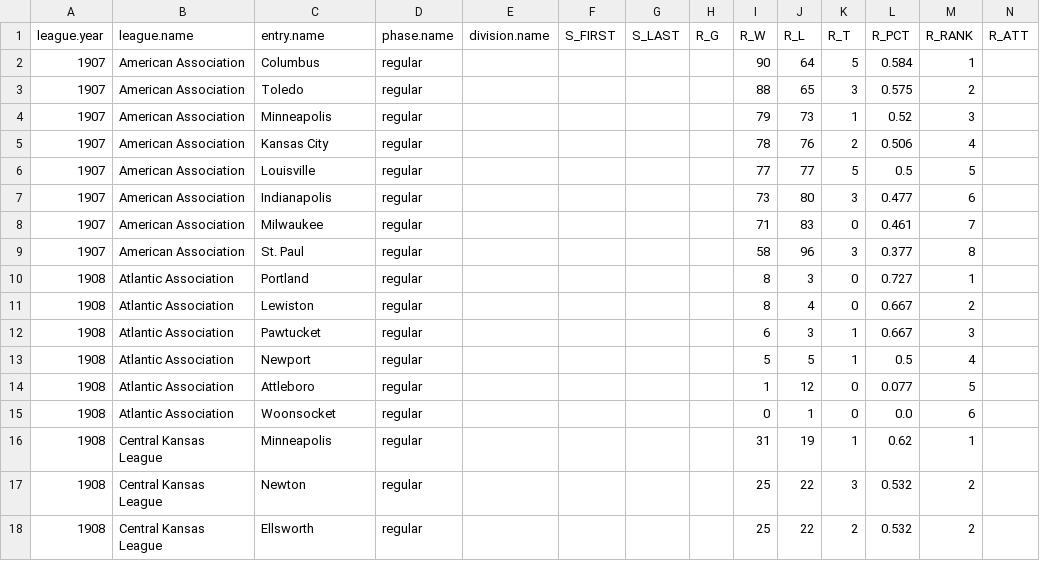
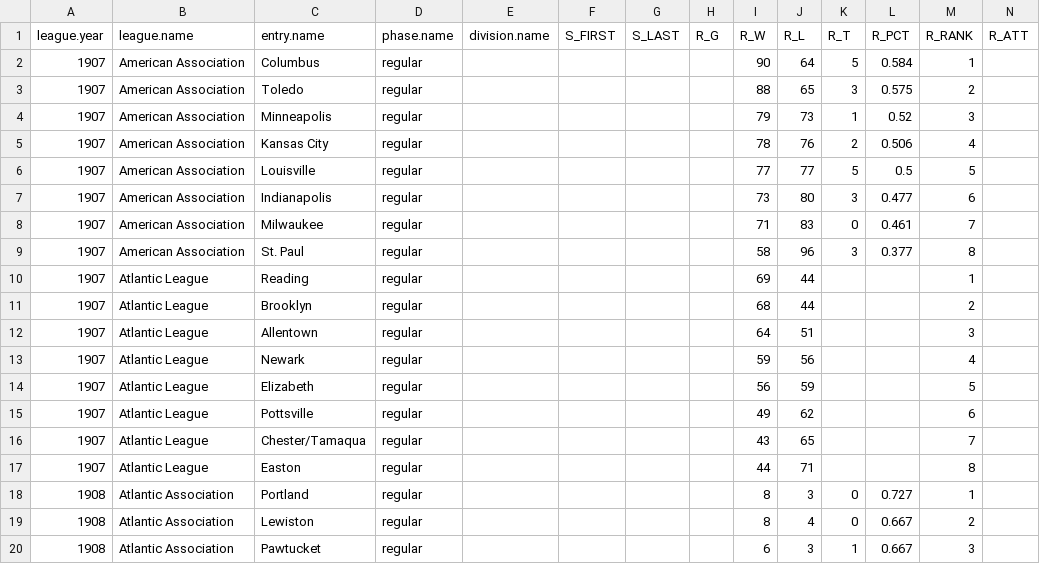
Before and after one commit to doc22940/minoraverages, a CSV file: processed/Howard/playing_team.csv, drawn as a sheet; only a part is shown; the shorter side is filled out with more unchanged rows; rows hold the shown columns only; the diff names each change by its address in the sheet, - before the commit and + after, or states it on an @@ line.

```diff
--- a/processed/Howard/playing_team.csv
+++ b/processed/Howard/playing_team.csv
+row 10: 1907 | Atlantic League | Reading | regular |  |  |  |  | 69 | 44 |  |  | 1
+row 11: 1907 | Atlantic League | Brooklyn | regular |  |  |  |  | 68 | 44 |  |  | 2
+row 12: 1907 | Atlantic League | Allentown | regular |  |  |  |  | 64 | 51 |  |  | 3
+row 13: 1907 | Atlantic League | Newark | regular |  |  |  |  | 59 | 56 |  |  | 4
+row 14: 1907 | Atlantic League | Elizabeth | regular |  |  |  |  | 56 | 59 |  |  | 5
+row 15: 1907 | Atlantic League | Pottsville | regular |  |  |  |  | 49 | 62 |  |  | 6
+row 16: 1907 | Atlantic League | Chester/Tamaqua | regular |  |  |  |  | 43 | 65 |  |  | 7
+row 17: 1907 | Atlantic League | Easton | regular |  |  |  |  | 44 | 71 |  |  | 8
```
Also changed, not shown: processed/Howard/managing_individual.csv, 3 other files.
